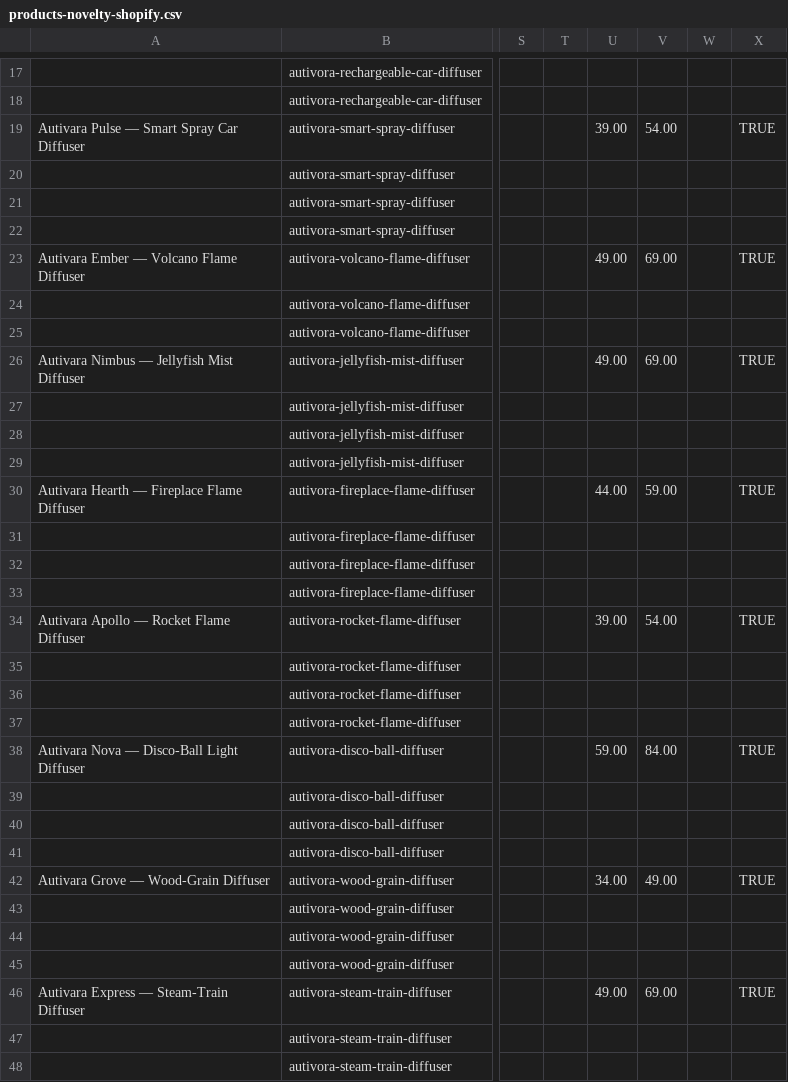
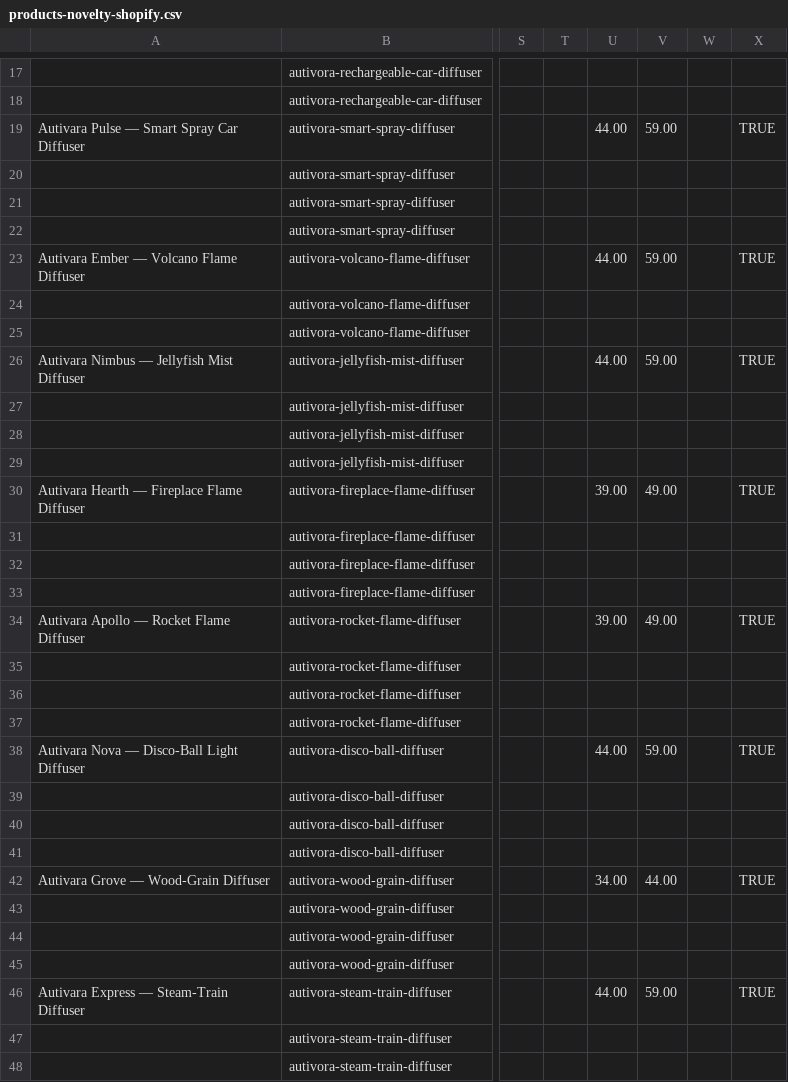
Before and after one commit to winsley-jeune/autivora, a CSV file: product-pipeline/output/products-novelty-shopify.csv, drawn as a sheet; only a part is shown, gaps mark what is left out; the diff covers the shown part only; the diff names each change by its address in the sheet, - before the commit and + after, or states it on an @@ line.

Commit message:
pricing v2: competitor-anchored + contribution margin per channel
- repriced off real 2026 comps (Pura $35/$65, Scandinordica $40-48, YALEDI
  $25-40, Aroma360 $99-999); disco-ball $59->$44, commercial raised toward comps
- model now shows organic/Amazon/paid-Shopify contribution: car/home SKUs are
  positive organic+Amazon, NEGATIVE on $30-CAC paid Shopify (structural);
  only commercial tier ($79+) survives paid ads
- key insight: competitors monetize via oil SUBSCRIPTION (razor/blade) -> build
  the refill line; channel = Amazon + organic, paid only on commercial

```diff
--- a/product-pipeline/output/products-novelty-shopify.csv
+++ b/product-pipeline/output/products-novelty-shopify.csv
-U19: 39.00
+U19: 44.00
-V19: 54.00
+V19: 59.00
-U23: 49.00
+U23: 44.00
-V23: 69.00
+V23: 59.00
-U26: 49.00
+U26: 44.00
-V26: 69.00
+V26: 59.00
-U30: 44.00
+U30: 39.00
-V30: 59.00
+V30: 49.00
-V34: 54.00
+V34: 49.00
-U38: 59.00
+U38: 44.00
-V38: 84.00
+V38: 59.00
-V42: 49.00
+V42: 44.00
-U46: 49.00
+U46: 44.00
-V46: 69.00
+V46: 59.00
```
Also changed, not shown: 14 edited cells elsewhere in this file, 2 other files.
